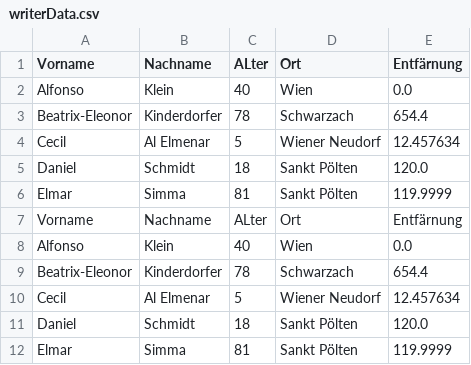
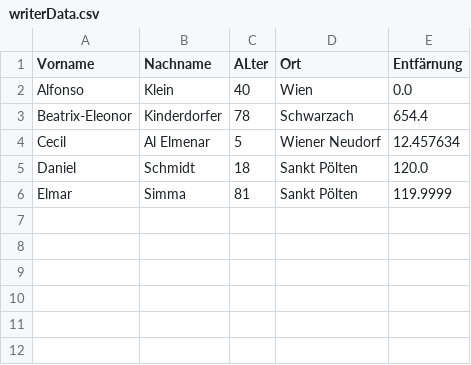
Before and after one commit to zewas-digital/dc-coding-parttime-23, a CSV file: src/MichaelReal/week13_File/writerData.csv, drawn as a sheet.

Commit message:
csvwriter

```diff
--- a/src/MichaelReal/week13_File/writerData.csv
+++ b/src/MichaelReal/week13_File/writerData.csv
@@ -6,7 +6 @@ Daniel;Schmidt;18;Sankt Pölten;120.0
 Elmar;Simma;81;Sankt Pölten;119.9999
-Vorname;Nachname;ALter;Ort;Entfärnung
-Alfonso;Klein;40;Wien;0.0
-Beatrix-Eleonor;Kinderdorfer;78;Schwarzach;654.4
-Cecil;Al Elmenar;5;Wiener Neudorf;12.457634
-Daniel;Schmidt;18;Sankt Pölten;120.0
-Elmar;Simma;81;Sankt Pölten;119.9999
```
